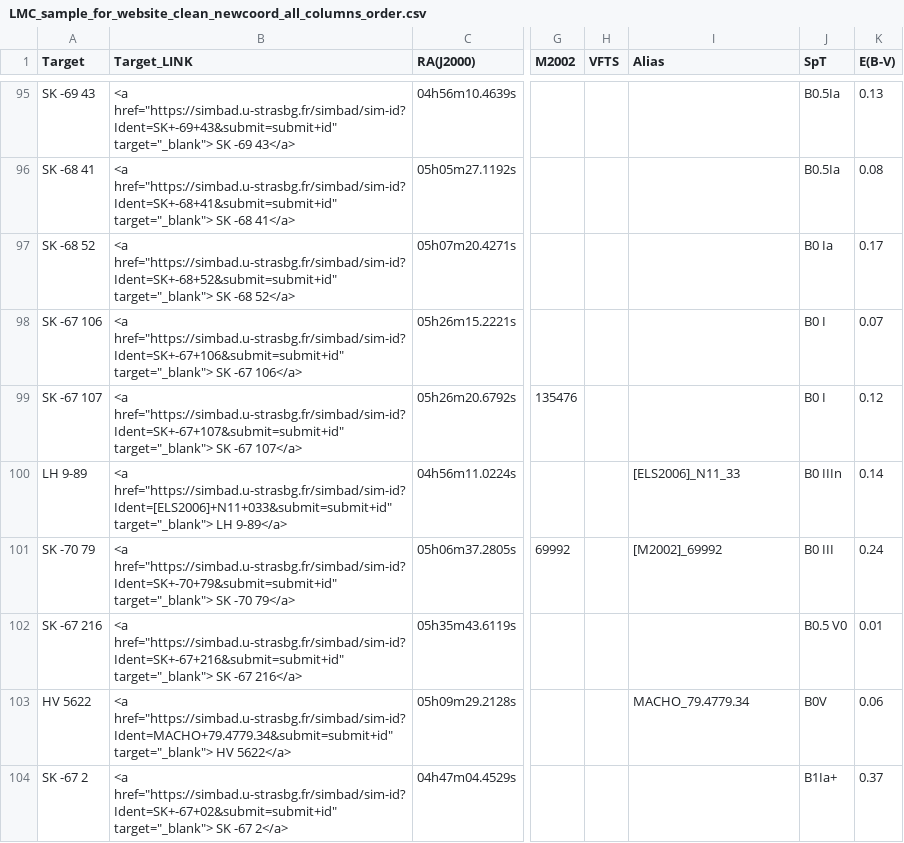
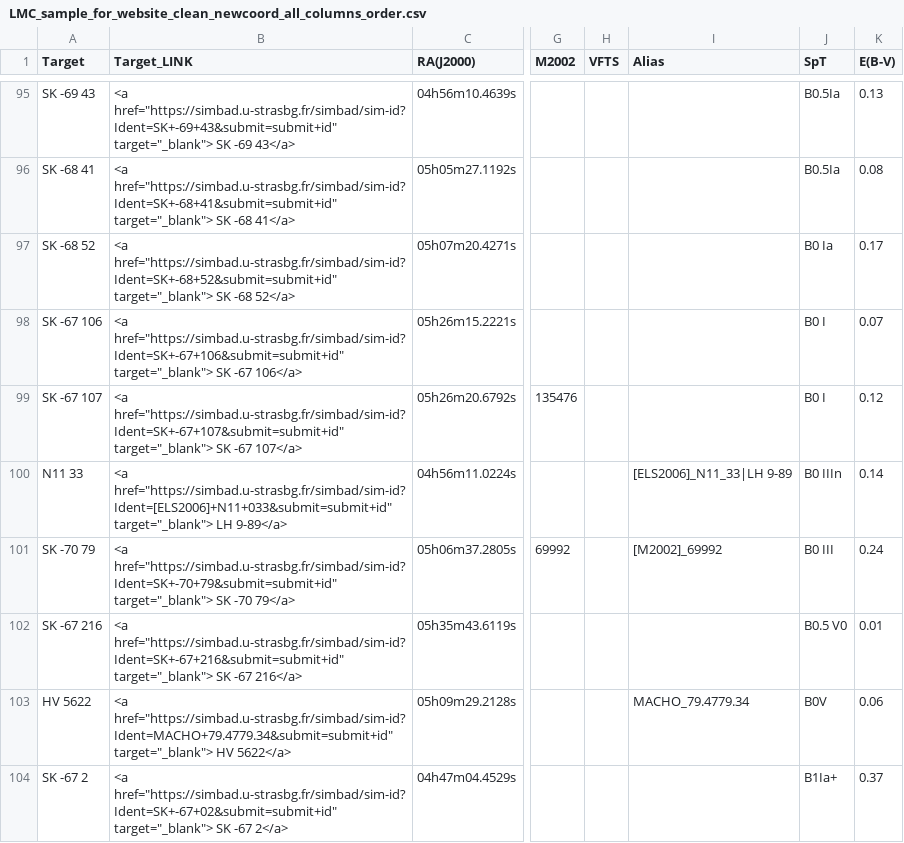
Before and after one commit to spacetelescope/ullyses-utils, a CSV file: utils/data/target_metadata/LMC_sample_for_website_clean_newcoord_all_columns_order.csv, drawn as a sheet; only a part is shown, gaps mark what is left out; the diff names each change by its address in the sheet, - before the commit and + after, or states it on an @@ line.

```diff
--- a/utils/data/target_metadata/LMC_sample_for_website_clean_newcoord_all_columns_order.csv
+++ b/utils/data/target_metadata/LMC_sample_for_website_clean_newcoord_all_columns_order.csv
-A100 (Target): LH 9-89
+A100 (Target): N11 33
-I100 (Alias): [ELS2006]_N11_33
+I100 (Alias): [ELS2006]_N11_33|LH 9-89
```
Also changed, not shown: utils/data/target_metadata/julia_alias_file.csv.
